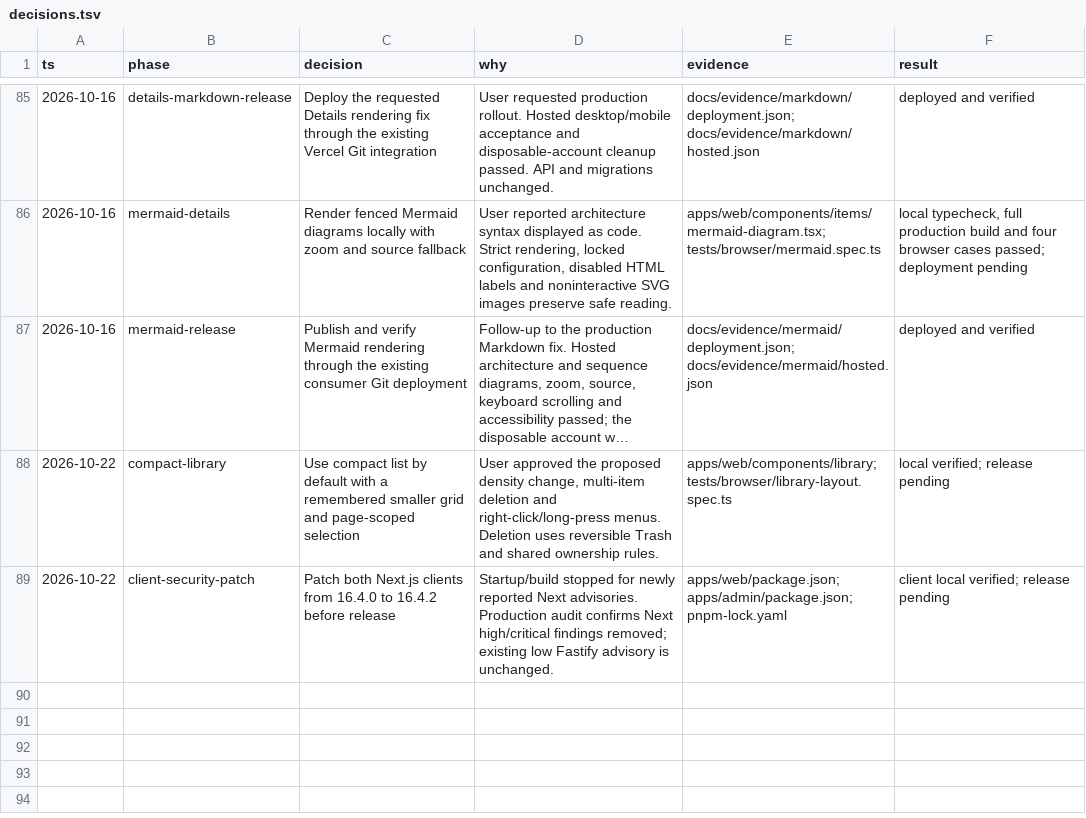
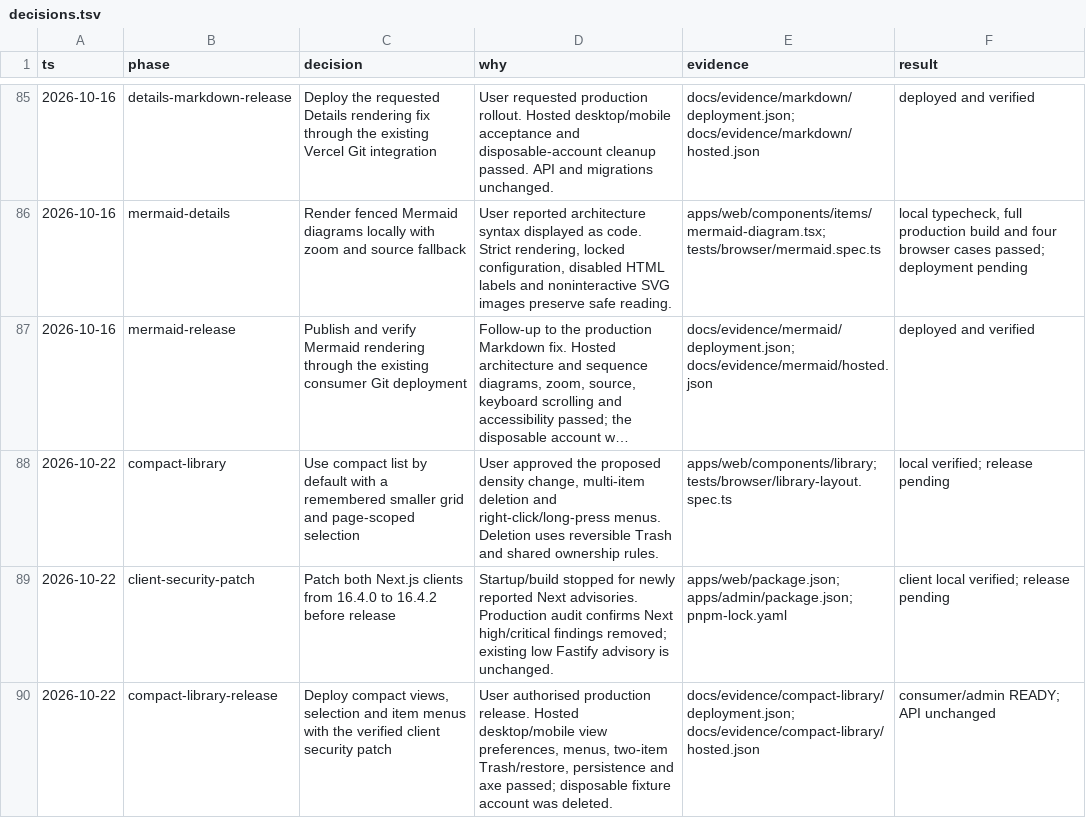
Before and after one commit to iamenochchirima/stash, a TSV file: docs/decisions.tsv, drawn as a sheet; only a part is shown, gaps mark what is left out; long unchanged cells end in …; the diff names each change by its address in the sheet, - before the commit and + after, or states it on an @@ line.

Commit message:
Record live compact library acceptance

```diff
--- a/docs/decisions.tsv
+++ b/docs/decisions.tsv
+row 90: 2026-10-22 | compact-library-release | Deploy compact views, selection and item menus with the verified client security patch | User authorised production release. Hosted desktop/mobile view preferences, menus, two-item Trash/restore, persistence and axe passed; disposable fixture account was deleted. | docs/evidence/compact-library/deployment.json; docs/evidence/compact-library/hosted.json | consumer/admin READY; API unchanged
```
Also changed, not shown: 10 other files.
